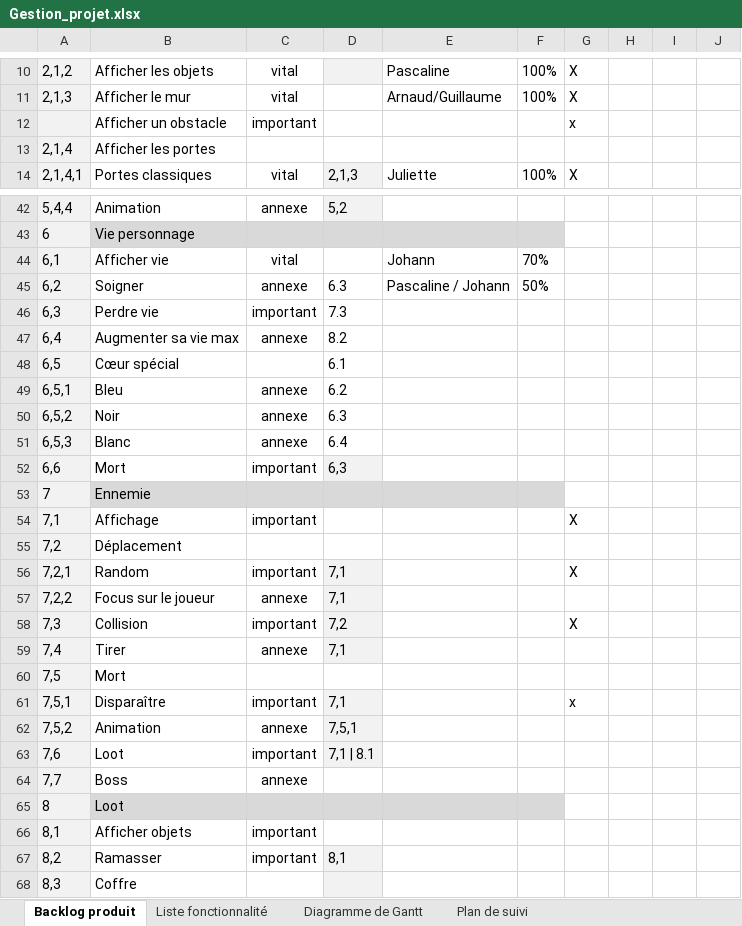
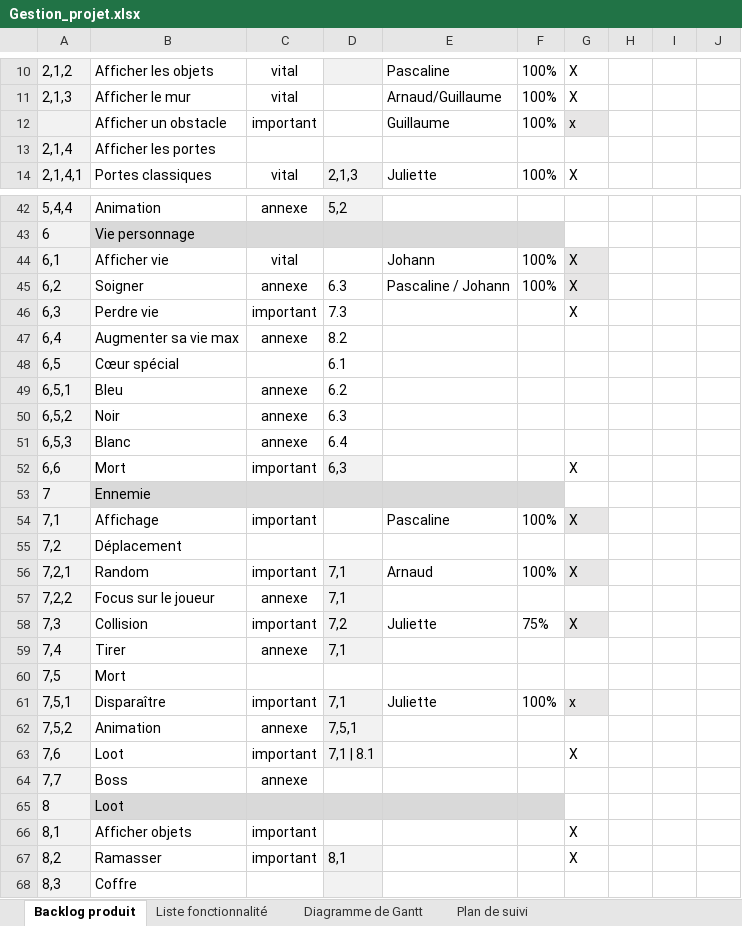
Before and after one commit to Arttys1/Clone-d-Isaac, an Excel workbook: Livrable/Gestion_projet.xlsx, sheet Backlog produit, drawn as a sheet; only a part is shown, gaps mark what is left out; values as stored, in another font and other column widths than the file's, no borders; conditional formats not drawn; the diff covers the shown part only; the diff names each change by its address in the sheet, - before the commit and + after, or states it on an @@ line.

Commit message:
Update Backlog Produit

```diff
--- a/Livrable/Gestion_projet.xlsx (sheet Backlog produit)
+++ b/Livrable/Gestion_projet.xlsx (sheet Backlog produit)
-E12: (empty)
+E12: Guillaume
-F12: (empty)
+F12: 100%
-G12 fill: none
+G12 fill: #E7E6E6
-F44: 70%
+F44: 100%
-G44:G46: (empty)
+G44:G46: X
-G44:G45 fill: none
+G44:G45 fill: #E7E6E6
-F45: 50%
+F45: 100%
-G52: (empty)
+G52: X
-E54: (empty)
+E54: Pascaline
-F54: (empty)
+F54: 100%
-G54 fill: none
+G54 fill: #E7E6E6
-E56: (empty)
+E56: Arnaud
-F56: (empty)
+F56: 100%
-G56 fill: none
+G56 fill: #E7E6E6
-E58: (empty)
+E58: Juliette
-F58: (empty)
+F58: 75%
-G58 fill: none
+G58 fill: #E7E6E6
-E61: (empty)
+E61: Juliette
-F61: (empty)
+F61: 100%
-G61 fill: none
+G61 fill: #E7E6E6
-G63: (empty)
+G63: X
-G66:G67: (empty)
+G66:G67: X
```
Also changed, not shown: 6 edited cells and cell formats elsewhere in this sheet.
